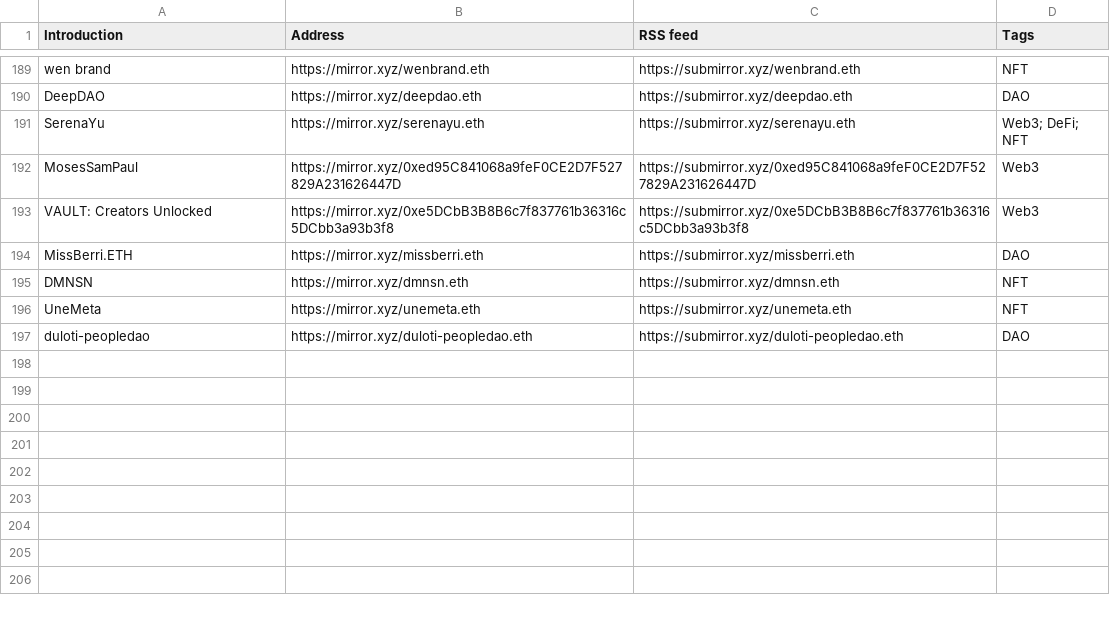
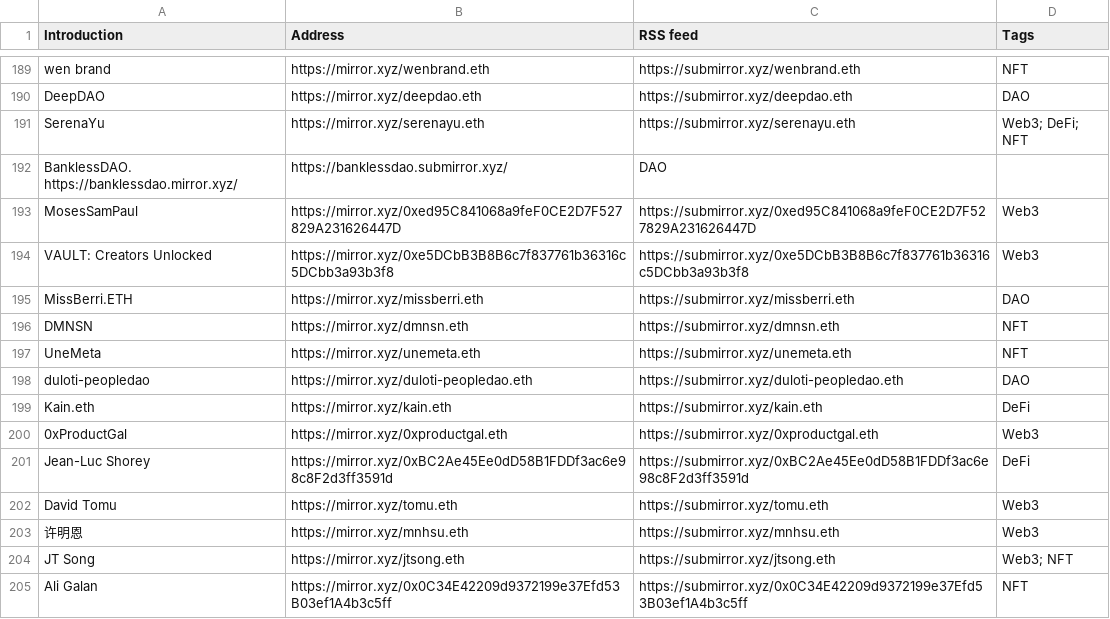
Before and after one commit to dbarobin/awesome-mirror, a CSV file: mirror-original.csv, drawn as a sheet; only a part is shown, gaps mark what is left out; the diff names each change by its address in the sheet, - before the commit and + after, or states it on an @@ line.

Commit message:
Add multiple feed

```diff
--- a/mirror-original.csv
+++ b/mirror-original.csv
+row 192: BanklessDAO. https://banklessdao.mirror.xyz/ | https://banklessdao.submirror.xyz/ | DAO
+row 199: Kain.eth | https://mirror.xyz/kain.eth | https://submirror.xyz/kain.eth | DeFi
+row 200: 0xProductGal | https://mirror.xyz/0xproductgal.eth | https://submirror.xyz/0xproductgal.eth | Web3
+row 201: Jean-Luc Shorey | https://mirror.xyz/0xBC2Ae45Ee0dD58B1FDDf3ac6e98c8F2d3ff3591d | https://submirror.xyz/0xBC2Ae45Ee0dD58B1FDDf3ac6e98c8F2d3ff3591d | DeFi
+row 202: David Tomu | https://mirror.xyz/tomu.eth | https://submirror.xyz/tomu.eth | Web3
+row 203: 许明恩 | https://mirror.xyz/mnhsu.eth | https://submirror.xyz/mnhsu.eth | Web3
+row 204: JT Song | https://mirror.xyz/jtsong.eth | https://submirror.xyz/jtsong.eth | Web3; NFT
+row 205: Ali Galan | https://mirror.xyz/0x0C34E42209d9372199e37Efd53B03ef1A4b3c5ff | https://submirror.xyz/0x0C34E42209d9372199e37Efd53B03ef1A4b3c5ff | NFT
```
Also changed, not shown: mirror-original-langs.csv.
